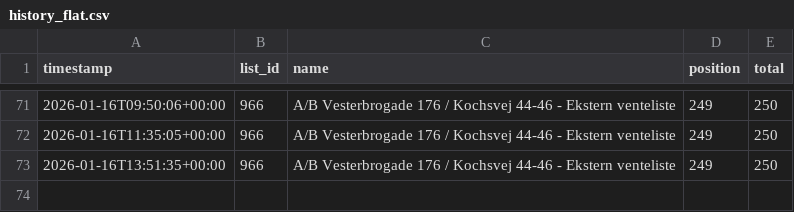
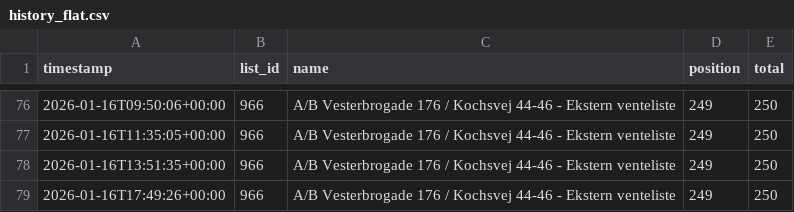
Before and after one commit to jeppenaeb/waitly-watch, a CSV file: state/history_flat.csv, drawn as a sheet; only a part is shown, gaps mark what is left out; the diff covers the shown part only.

```diff
--- a/state/history_flat.csv
+++ b/state/history_flat.csv
@@ -73 +78,2 @@ timestamp,list_id,name,position,total
 2026-01-16T13:51:35+00:00,966,A/B Vesterbrogade 176 / Kochsvej 44-46 - Ekstern venteliste,249,250
+2026-01-16T17:49:26+00:00,966,A/B Vesterbrogade 176 / Kochsvej 44-46 - Ekstern venteliste,249,250
```
Also changed, not shown: 5 added rows elsewhere in this file, 11 other files.
